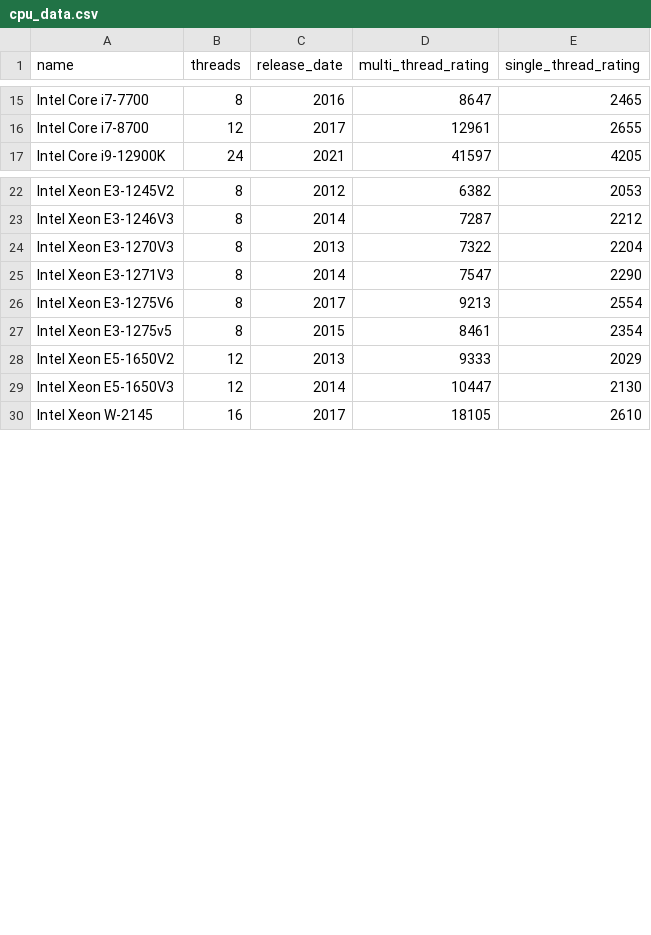
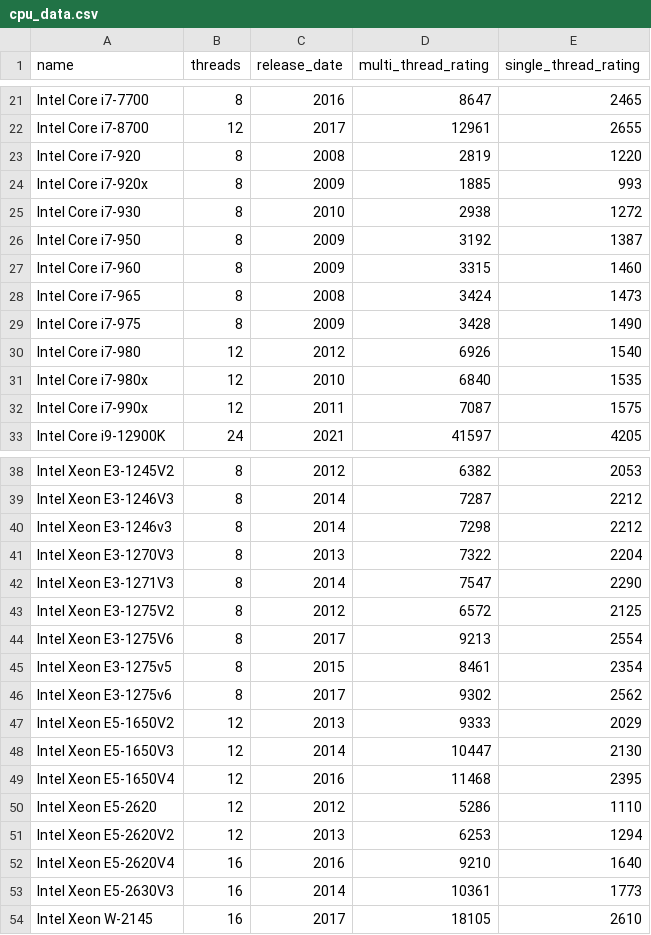
Before and after one commit to Nukesor/hetznerbot, a CSV file: data/cpu_data.csv, drawn as a sheet; only a part is shown, gaps mark what is left out; the diff covers the shown part only; the diff names each change by its address in the sheet, - before the commit and + after, or states it on an @@ line.

Commit message:
update: CPU Data

```diff
--- a/data/cpu_data.csv
+++ b/data/cpu_data.csv
+row 23: Intel Core i7-920 | 8 | 2008 | 2819 | 1220
+row 24: Intel Core i7-920x | 8 | 2009 | 1885 | 993
+row 25: Intel Core i7-930 | 8 | 2010 | 2938 | 1272
+row 26: Intel Core i7-950 | 8 | 2009 | 3192 | 1387
+row 27: Intel Core i7-960 | 8 | 2009 | 3315 | 1460
+row 28: Intel Core i7-965 | 8 | 2008 | 3424 | 1473
+row 29: Intel Core i7-975 | 8 | 2009 | 3428 | 1490
+row 30: Intel Core i7-980 | 12 | 2012 | 6926 | 1540
+row 31: Intel Core i7-980x | 12 | 2010 | 6840 | 1535
+row 32: Intel Core i7-990x | 12 | 2011 | 7087 | 1575
+row 40: Intel Xeon E3-1246v3 | 8 | 2014 | 7298 | 2212
+row 43: Intel Xeon E3-1275V2 | 8 | 2012 | 6572 | 2125
+row 46: Intel Xeon E3-1275v6 | 8 | 2017 | 9302 | 2562
+row 49: Intel Xeon E5-1650V4 | 12 | 2016 | 11468 | 2395
+row 50: Intel Xeon E5-2620 | 12 | 2012 | 5286 | 1110
+row 51: Intel Xeon E5-2620V2 | 12 | 2013 | 6253 | 1294
+row 52: Intel Xeon E5-2620V4 | 16 | 2016 | 9210 | 1640
+row 53: Intel Xeon E5-2630V3 | 16 | 2014 | 10361 | 1773
```
Also changed, not shown: 6 added rows elsewhere in this file, 1 other file.
